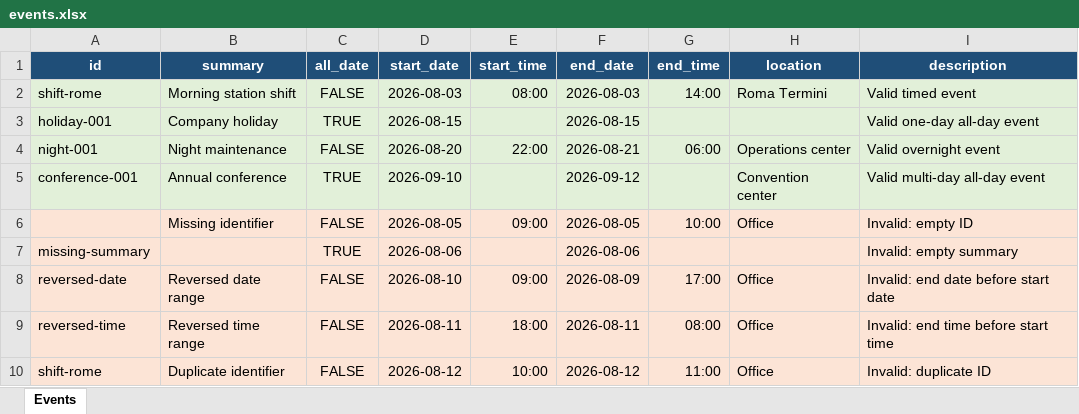
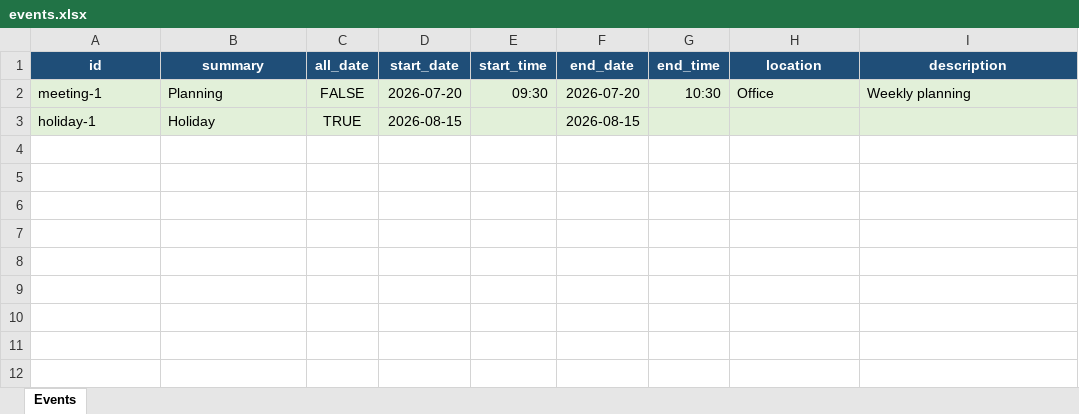
Before and after one commit to PaoloRos/calendar-conversion, an Excel workbook: events.xlsx, sheet Events, drawn as a sheet; values as stored, in another font and other column widths than the file's, no borders; table styles not drawn; removed rows and columns are numbered as before the commit, all else as after; the diff names each change by its address in the sheet, - before the commit and + after, or states it on an @@ line.

Commit message:
Add README, add events as example.

```diff
--- a/events.xlsx (sheet Events)
+++ b/events.xlsx (sheet Events)
-row 2: shift-rome | Morning station shift | FALSE | 2026-08-03 | 08:00 | 2026-08-03 | 14:00 | Roma Termini | Valid timed event
+row 2: meeting-1 | Planning | FALSE | 2026-07-20 | 09:30 | 2026-07-20 | 10:30 | Office | Weekly planning
-A3 (id): holiday-001
+A3 (id): holiday-1
-B3 (summary): Company holiday
+B3 (summary): Holiday
-I3 (description): Valid one-day all-day event
+I3 (description): (empty)
-row 4: night-001 | Night maintenance | FALSE | 2026-08-20 | 22:00 | 2026-08-21 | 06:00 | Operations center | Valid overnight event
-row 5: conference-001 | Annual conference | TRUE | 2026-09-10 |  | 2026-09-12 |  | Convention center | Valid multi-day all-day event
-row 6:  | Missing identifier | FALSE | 2026-08-05 | 09:00 | 2026-08-05 | 10:00 | Office | Invalid: empty ID
-row 7: missing-summary |  | TRUE | 2026-08-06 |  | 2026-08-06 |  |  | Invalid: empty summary
-row 8: reversed-date | Reversed date range | FALSE | 2026-08-10 | 09:00 | 2026-08-09 | 17:00 | Office | Invalid: end date before start date
-row 9: reversed-time | Reversed time range | FALSE | 2026-08-11 | 18:00 | 2026-08-11 | 08:00 | Office | Invalid: end time before start time
-row 10: shift-rome | Duplicate identifier | FALSE | 2026-08-12 | 10:00 | 2026-08-12 | 11:00 | Office | Invalid: duplicate ID
```
Also changed, not shown: 2 other files.
